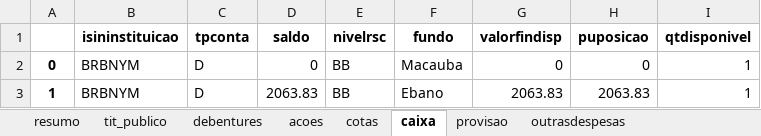
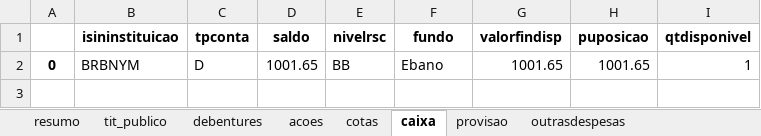
Before and after one commit to Marcelo-Brisac/XML-Reader, an Excel workbook: output.xlsx, sheet caixa, drawn as a sheet; values as stored, in another font and other column widths than the file's, no borders; the diff names each change by its address in the sheet, - before the commit and + after, or states it on an @@ line.

```diff
--- a/output.xlsx (sheet caixa)
+++ b/output.xlsx (sheet caixa)
-D2 (saldo): 0
+D2 (saldo): 1001.65
-F2 (fundo): Macauba
+F2 (fundo): Ebano
-G2 (valorfindisp): 0
+G2 (valorfindisp): 1001.65
-H2 (puposicao): 0
+H2 (puposicao): 1001.65
-row 3: 1 | BRBNYM | D | 2063.83 | BB | Ebano | 2063.83 | 2063.83 | 1
```
Also changed, not shown: sheet tit_publico, sheet resumo, sheet cotas, sheet provisao, sheet acoes, sheet debentures, 1 more sheet, 3 other files.
